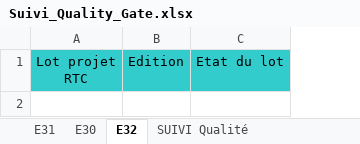
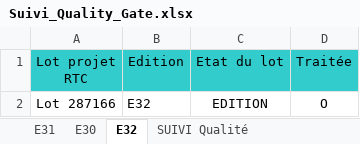
Before and after one commit to Tiggytamal/Romain, an Excel workbook: SonarLysaFX/Suivi_Quality_Gate.xlsx, sheet E32, drawn as a sheet; values as stored, in another font and other column widths than the file's, no borders; charts and pictures not drawn; the diff names each change by its address in the sheet, - before the commit and + after, or states it on an @@ line.

```diff
--- a/SonarLysaFX/Suivi_Quality_Gate.xlsx (sheet E32)
+++ b/SonarLysaFX/Suivi_Quality_Gate.xlsx (sheet E32)
+column D (Traitée), empty
+row 2: Lot 287166 | E32 | EDITION | O
```
Also changed, not shown: sheet E30, sheet E31, sheet SUIVI Qualité, sheet Anomalies closes, charts or pictures, SonarLysaFX/Suivi_Quality_Gate - DataStage.xlsx, 19 other files.
